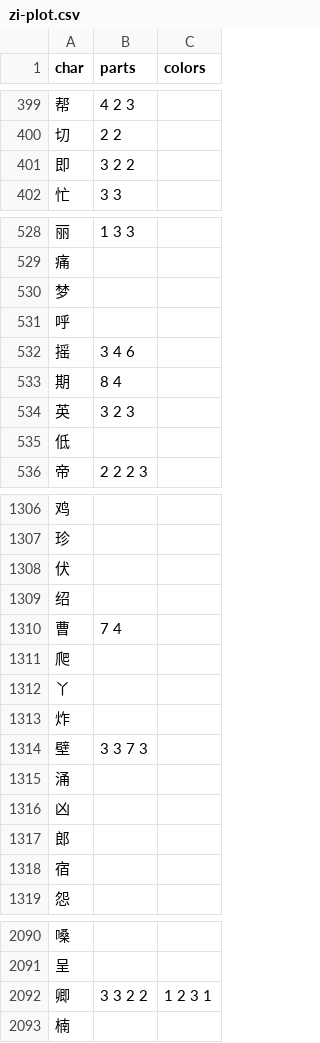
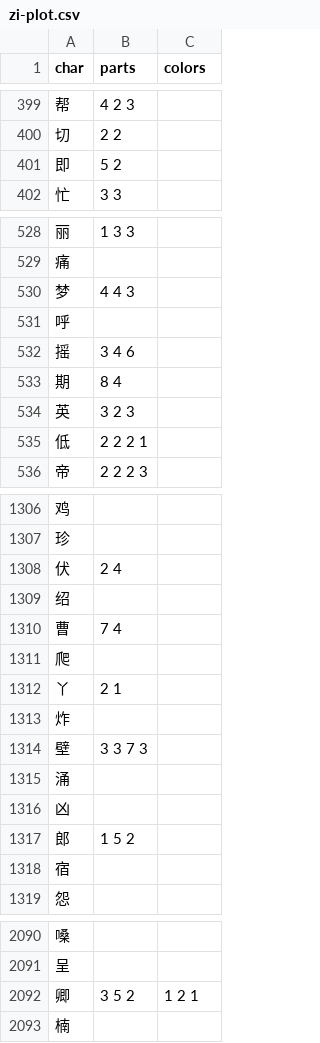
Before and after one commit to forfudan/yu, a CSV file: src/public/zi-plot.csv, drawn as a sheet; only a part is shown, gaps mark what is left out; the diff covers the shown part only.

Commit message:
修正漢字繪圖錯誤

```diff
--- a/src/public/zi-plot.csv
+++ b/src/public/zi-plot.csv
@@ -400,3 +400,3 @@ char,parts,colors
 切,2 2,
-即,3 2 2,
+即,5 2,
 忙,3 3,
@@ -529,3 +529,3 @@ char,parts,colors
 痛,,
-梦,,
+梦,4 4 3,
 呼,,
@@ -534,3 +534,3 @@ char,parts,colors
 英,3 2 3,
-低,,
+低,2 2 2 1,
 帝,2 2 2 3,
@@ -1307,3 +1307,3 @@ char,parts,colors
 珍,,
-伏,,
+伏,2 4,
 绍,,
@@ -1311,3 +1311,3 @@ char,parts,colors
 爬,,
-丫,,
+丫,2 1,
 炸,,
@@ -1316,3 +1316,3 @@ char,parts,colors
 凶,,
-郎,,
+郎,1 5 2,
 宿,,
@@ -2091,3 +2091,3 @@ char,parts,colors
 呈,,
-卿,3 3 2 2,1 2 3 1
+卿,3 5 2,1 2 1
 楠,,
```
Also changed, not shown: 2 edited cells elsewhere in this file.
